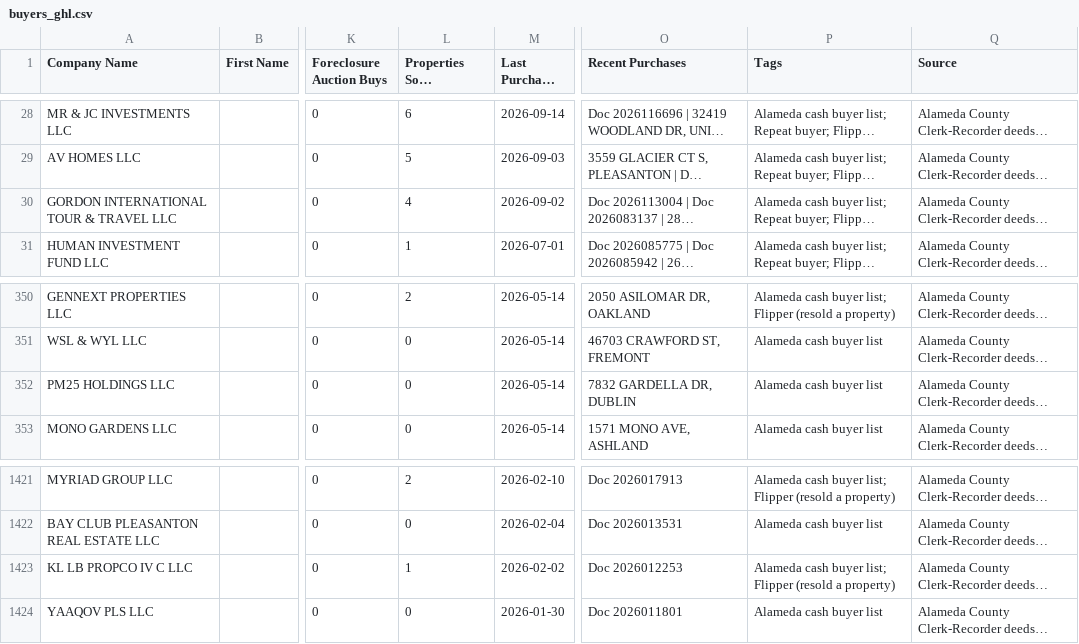
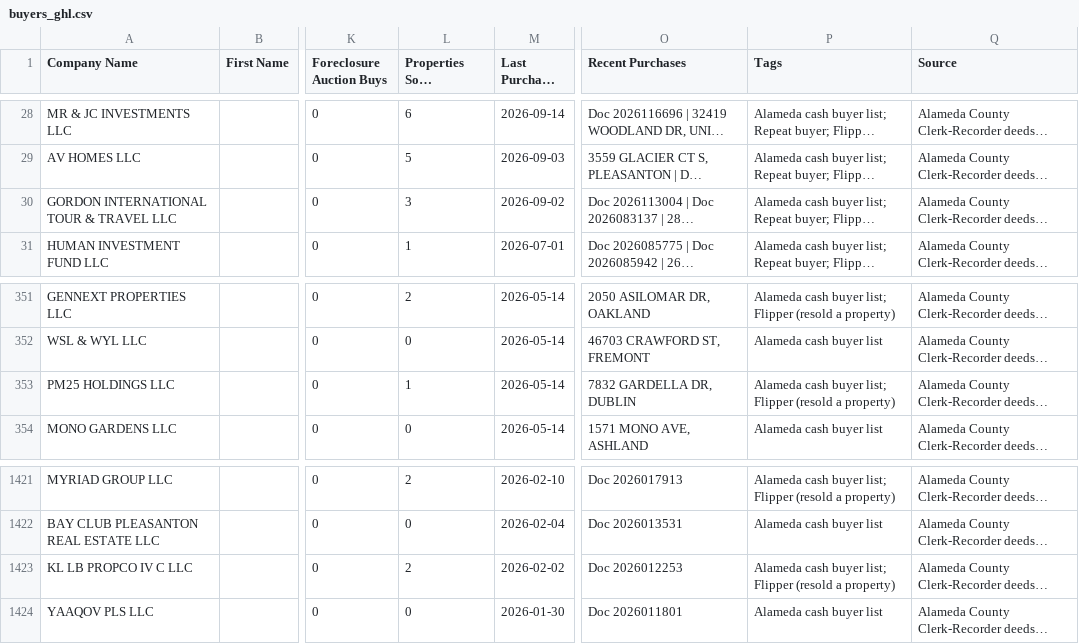
Before and after one commit to mralexdm/AlamedaCounty_Intel, a CSV file: dashboard/buyers_ghl.csv, drawn as a sheet; only a part is shown, gaps mark what is left out; long unchanged cells end in …; addresses are those after the commit; the diff covers the shown part only; the diff names each change by its address in the sheet, - before the commit and + after, or states it on an @@ line.

```diff
--- a/dashboard/buyers_ghl.csv
+++ b/dashboard/buyers_ghl.csv
-L30 (Properties Sold (Lookback)): 4
+L30 (Properties Sold (Lookback)): 3
-L353 (Properties Sold (Lookback)): 0
+L353 (Properties Sold (Lookback)): 1
-P353 (Tags): Alameda cash buyer list
+P353 (Tags): Alameda cash buyer list; Flipper (resold a property)
-L1423 (Properties Sold (Lookback)): 1
+L1423 (Properties Sold (Lookback)): 2
```
Also changed, not shown: 4 added rows, 6 removed rows and 2 edited cells elsewhere in this file, data/buyers_ghl.csv, 11 other files.
